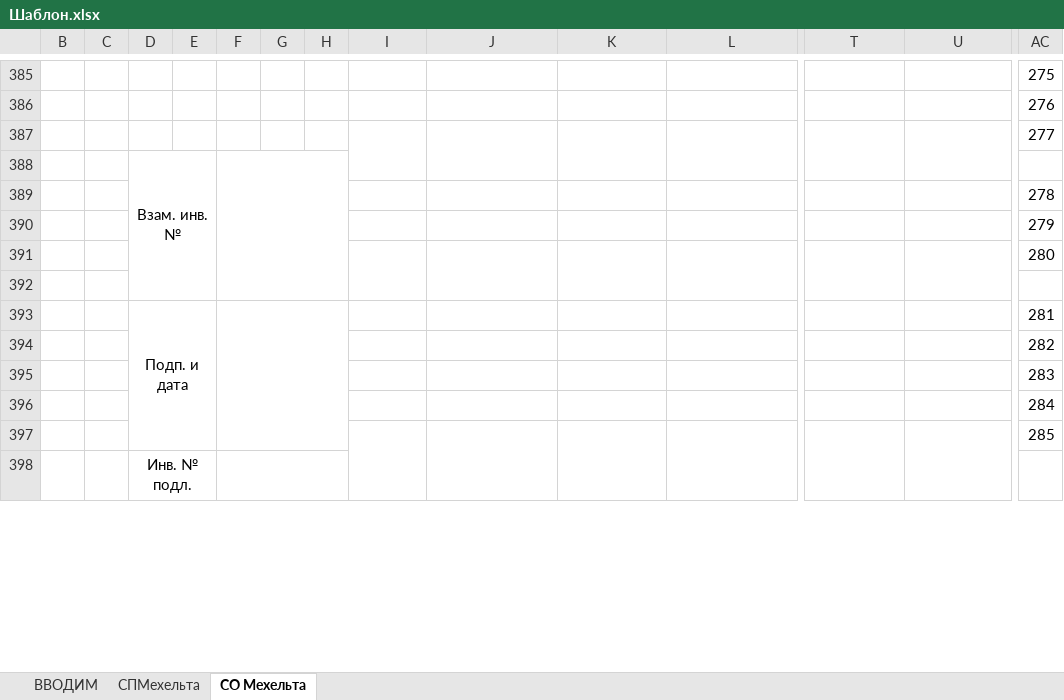
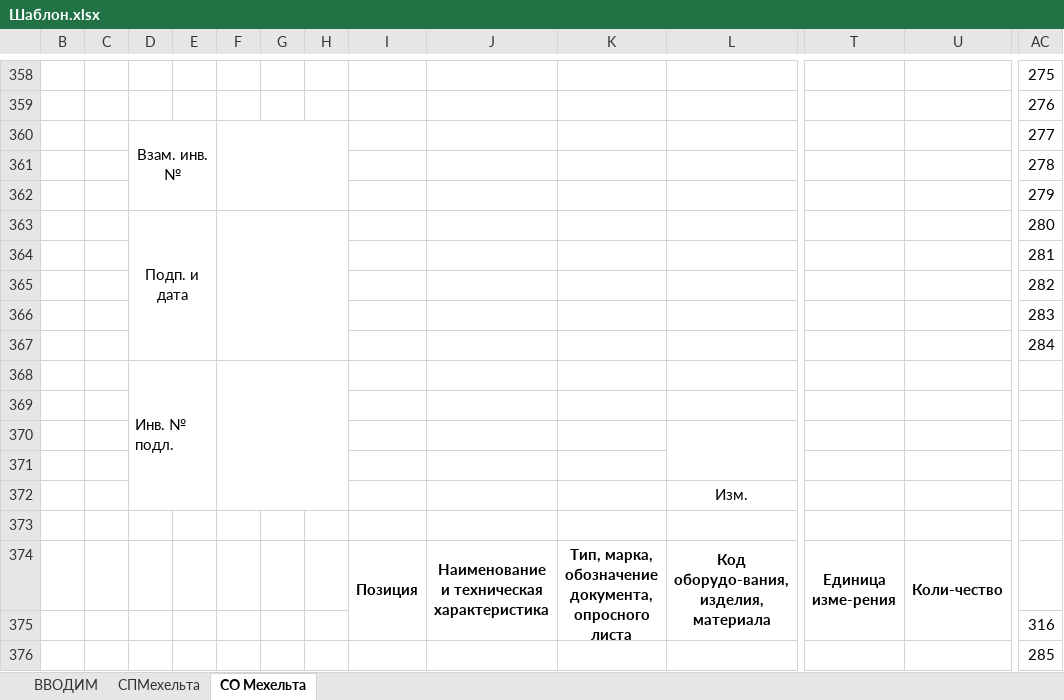
Before and after one commit to mrd441/DevicesSpecification, an Excel workbook: Шаблон.xlsx, sheet СО Мехельта, drawn as a sheet; only a part is shown, gaps mark what is left out; values as stored, in another font and other column widths than the file's, no borders; charts and pictures not drawn; removed rows and columns are numbered as before the commit, all else as after; rows hold the shown columns only; ↵ is a line break in a cell; the diff covers the shown part only; the diff names each change by its address in the sheet, - before the commit and + after, or states it on an @@ line.

```diff
--- a/Шаблон.xlsx (sheet СО Мехельта)
+++ b/Шаблон.xlsx (sheet СО Мехельта)
-D360: (empty)
+D360: Взам. инв. №
+D360:E362 merged
+F360:H362 merged
-I387:I388 merged
-J387:J388 merged
-K387:K388 merged
-T387:T388 merged
-U387:U388 merged
-row 388:  |  | Взам. инв. №
+row 363:  |  | Подп. и дата |  |  |  |  |  |  |  |  |  |  | 280
-I391:I392 merged
-J391:J392 merged
-K391:K392 merged
-T391:T392 merged
-U391:U392 merged
-AC364: 280
+AC364: 281
-row 392: (empty)
-row 393:  |  | Подп. и дата |  |  |  |  |  |  |  |  |  |  | 281
@@ row 398 moved to row 368: Инв. № подл. @@
@@ row 400 moved to row 369: 2001.РП.10Т-ТКР2.1 @@
+row 370: (empty)
@@ row 402 moved to row 371: 10 @@
@@ row 403 moved to row 372: Изм. @@
@@ row 404 moved to row 373: Формат А3 @@
+row 374:  |  |  |  |  |  |  | Позиция | Наименование и техническая характеристика | Тип, марка, ↵ обозначение документа, опросного листа | Код оборудо-вания, изделия, материала | Единица изме-рения | Коли-чество
+row 375:  |  |  |  |  |  |  |  |  |  |  |  |  | 316
-I397:I398 merged
-J397:J398 merged
-K397:K398 merged
-T397:T398 merged
-U397:U398 merged
```
Also changed, not shown: 55 added rows, 280 removed rows, 55 moved rows, 41 edited cells, cell formats and merged cells elsewhere in this sheet, formulas that keep their value, charts or pictures, 23 other files.
